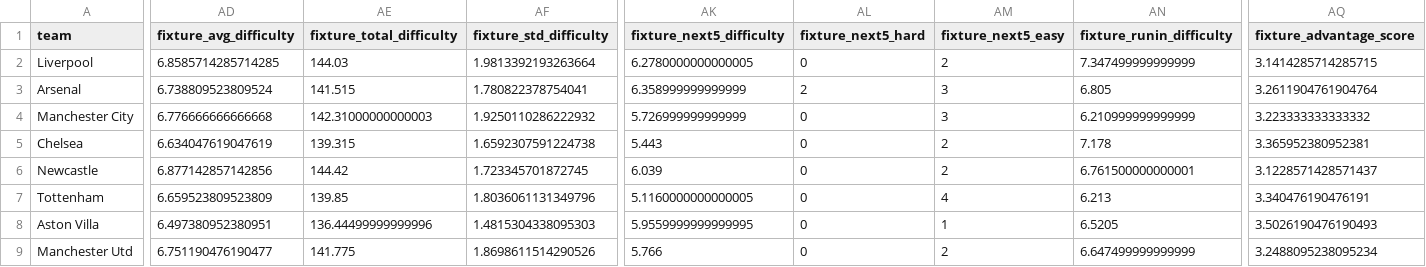
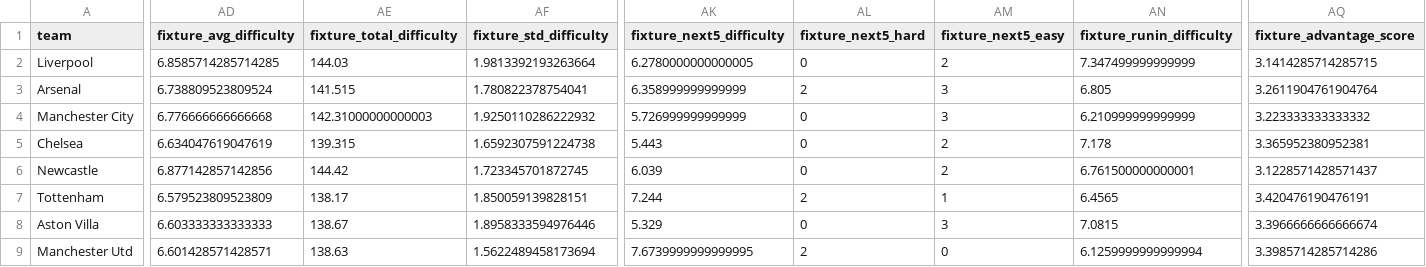
Before and after one commit to desai-sashwat/premier-league-predictor, a CSV file: data/processed/all_features_gw38.csv, drawn as a sheet; only a part is shown, gaps mark what is left out; the diff covers the shown part only; the diff names each change by its address in the sheet, - before the commit and + after, or states it on an @@ line.

```diff
--- a/data/processed/all_features_gw38.csv
+++ b/data/processed/all_features_gw38.csv
-AD7 (fixture_avg_difficulty): 6.659523809523809
+AD7 (fixture_avg_difficulty): 6.579523809523809
-AE7 (fixture_total_difficulty): 139.85
+AE7 (fixture_total_difficulty): 138.17
-AF7 (fixture_std_difficulty): 1.8036061131349796
+AF7 (fixture_std_difficulty): 1.850059139828151
-AK7 (fixture_next5_difficulty): 5.1160000000000005
+AK7 (fixture_next5_difficulty): 7.244
-AL7 (fixture_next5_hard): 0
+AL7 (fixture_next5_hard): 2
-AM7 (fixture_next5_easy): 4
+AM7 (fixture_next5_easy): 1
-AN7 (fixture_runin_difficulty): 6.213
+AN7 (fixture_runin_difficulty): 6.4565
-AQ7 (fixture_advantage_score): 3.340476190476191
+AQ7 (fixture_advantage_score): 3.420476190476191
-AD8 (fixture_avg_difficulty): 6.497380952380951
+AD8 (fixture_avg_difficulty): 6.603333333333333
-AE8 (fixture_total_difficulty): 136.44499999999996
+AE8 (fixture_total_difficulty): 138.67
-AF8 (fixture_std_difficulty): 1.4815304338095303
+AF8 (fixture_std_difficulty): 1.8958333594976446
-AK8 (fixture_next5_difficulty): 5.9559999999999995
+AK8 (fixture_next5_difficulty): 5.329
-AM8 (fixture_next5_easy): 1
+AM8 (fixture_next5_easy): 3
-AN8 (fixture_runin_difficulty): 6.5205
+AN8 (fixture_runin_difficulty): 7.0815
-AQ8 (fixture_advantage_score): 3.5026190476190493
+AQ8 (fixture_advantage_score): 3.3966666666666674
-AD9 (fixture_avg_difficulty): 6.751190476190477
+AD9 (fixture_avg_difficulty): 6.601428571428571
-AE9 (fixture_total_difficulty): 141.775
+AE9 (fixture_total_difficulty): 138.63
-AF9 (fixture_std_difficulty): 1.8698611514290526
+AF9 (fixture_std_difficulty): 1.5622489458173694
-AK9 (fixture_next5_difficulty): 5.766
+AK9 (fixture_next5_difficulty): 7.6739999999999995
-AL9 (fixture_next5_hard): 0
+AL9 (fixture_next5_hard): 2
-AM9 (fixture_next5_easy): 2
+AM9 (fixture_next5_easy): 0
-AN9 (fixture_runin_difficulty): 6.647499999999999
+AN9 (fixture_runin_difficulty): 6.1259999999999994
-AQ9 (fixture_advantage_score): 3.2488095238095234
+AQ9 (fixture_advantage_score): 3.3985714285714286
```
Also changed, not shown: 120 edited cells elsewhere in this file, data/processed/features_gw38.csv, 4 other files.
